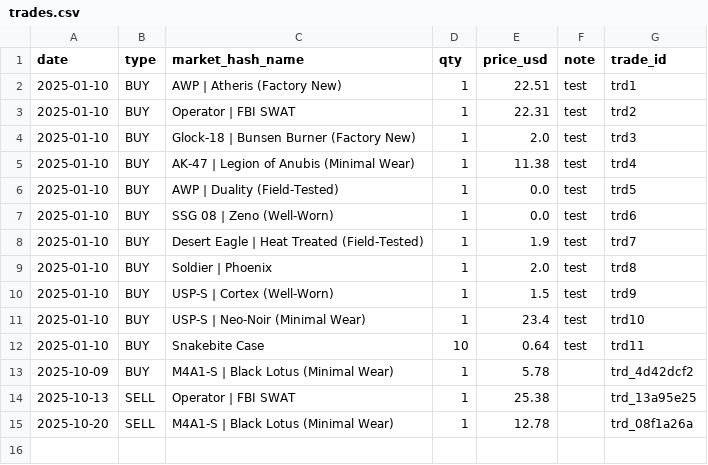
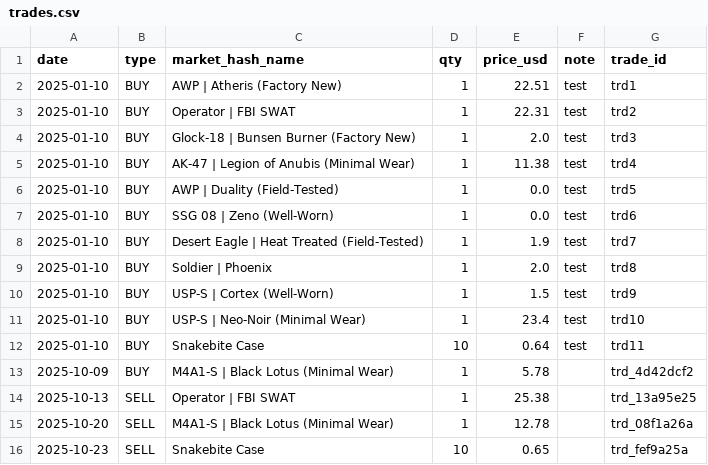
Before and after one commit to pierreledophin/cs2portfolio, a CSV file: data/pierre/trades.csv, drawn as a sheet; the diff names each change by its address in the sheet, - before the commit and + after, or states it on an @@ line.

Commit message:
add SELL Snakebite Case

```diff
--- a/data/pierre/trades.csv
+++ b/data/pierre/trades.csv
+row 16: 2025-10-23 | SELL | Snakebite Case | 10 | 0.65 |  | trd_fef9a25a
```
